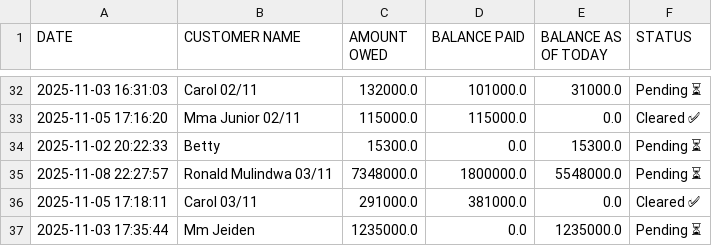
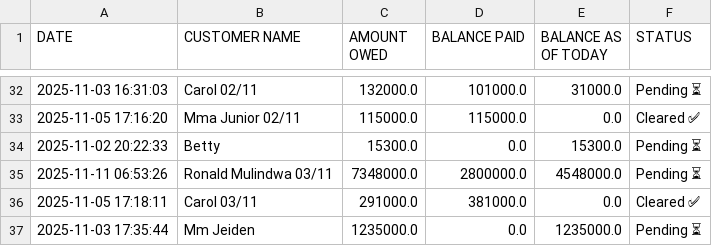
Before and after one commit to peter4652k/debttracker, a CSV file: data/customers.csv, drawn as a sheet; only a part is shown, gaps mark what is left out.

Commit message:
Update customers.csv from Streamlit app

```diff
--- a/data/customers.csv
+++ b/data/customers.csv
@@ -34,3 +34,3 @@ DATE,CUSTOMER NAME,AMOUNT OWED,BALANCE PAID,BALANCE AS OF TODAY,STATUS
 2025-11-02 20:22:33,Betty,15300.0,0.0,15300.0,Pending ⏳
-2025-11-08 22:27:57,Ronald Mulindwa 03/11,7348000.0,1800000.0,5548000.0,Pending ⏳
+2025-11-11 06:53:26,Ronald Mulindwa 03/11,7348000.0,2800000.0,4548000.0,Pending ⏳
 2025-11-05 17:18:11,Carol 03/11,291000.0,381000.0,0.0,Cleared ✅
```
